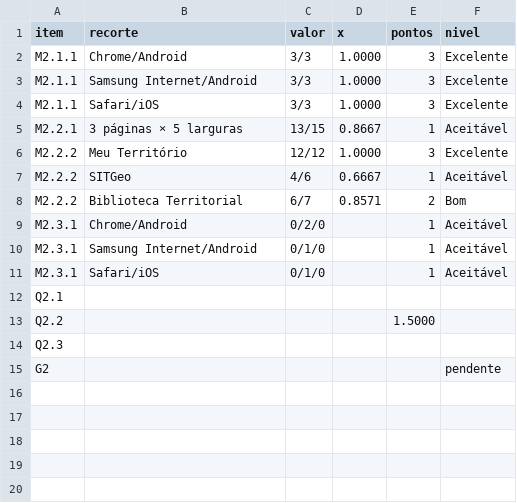
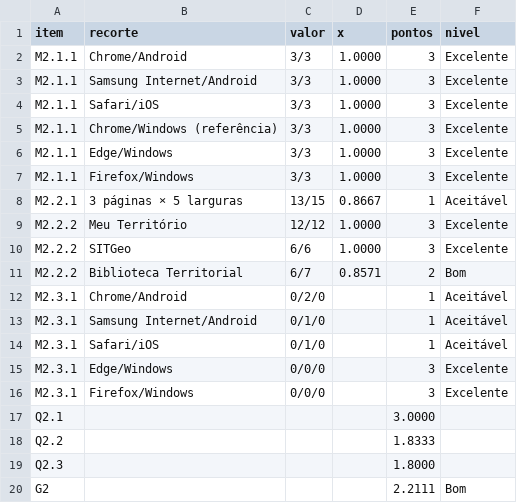
Before and after one commit to FCTE-Qualidade-de-Software-1/2026-2_T02_DOROTHY_JOHSON, a CSV file: data/fase-4/flexibilidade/pontuacao.csv, drawn as a sheet.

```diff
--- a/data/fase-4/flexibilidade/pontuacao.csv
+++ b/data/fase-4/flexibilidade/pontuacao.csv
@@ -4,5 +4,8 @@ M2.1.1,Samsung Internet/Android,3/3,1.0000,3,Excelente
 M2.1.1,Safari/iOS,3/3,1.0000,3,Excelente
+M2.1.1,Chrome/Windows (referência),3/3,1.0000,3,Excelente
+M2.1.1,Edge/Windows,3/3,1.0000,3,Excelente
+M2.1.1,Firefox/Windows,3/3,1.0000,3,Excelente
 M2.2.1,3 páginas × 5 larguras,13/15,0.8667,1,Aceitável
 M2.2.2,Meu Território,12/12,1.0000,3,Excelente
-M2.2.2,SITGeo,4/6,0.6667,1,Aceitável
+M2.2.2,SITGeo,6/6,1.0000,3,Excelente
 M2.2.2,Biblioteca Territorial,6/7,0.8571,2,Bom
@@ -11,5 +14,7 @@ M2.3.1,Samsung Internet/Android,0/1/0,,1,Aceitável
 M2.3.1,Safari/iOS,0/1/0,,1,Aceitável
-Q2.1,,,,,
-Q2.2,,,,1.5000,
-Q2.3,,,,,
-G2,,,,,pendente
+M2.3.1,Edge/Windows,0/0/0,,3,Excelente
+M2.3.1,Firefox/Windows,0/0/0,,3,Excelente
+Q2.1,,,,3.0000,
+Q2.2,,,,1.8333,
+Q2.3,,,,1.8000,
+G2,,,,2.2111,Bom
```
Also changed, not shown: data/fase-4/consolidado/classificacao.csv, data/fase-4/consolidado/medidas.csv, 21 other files.
